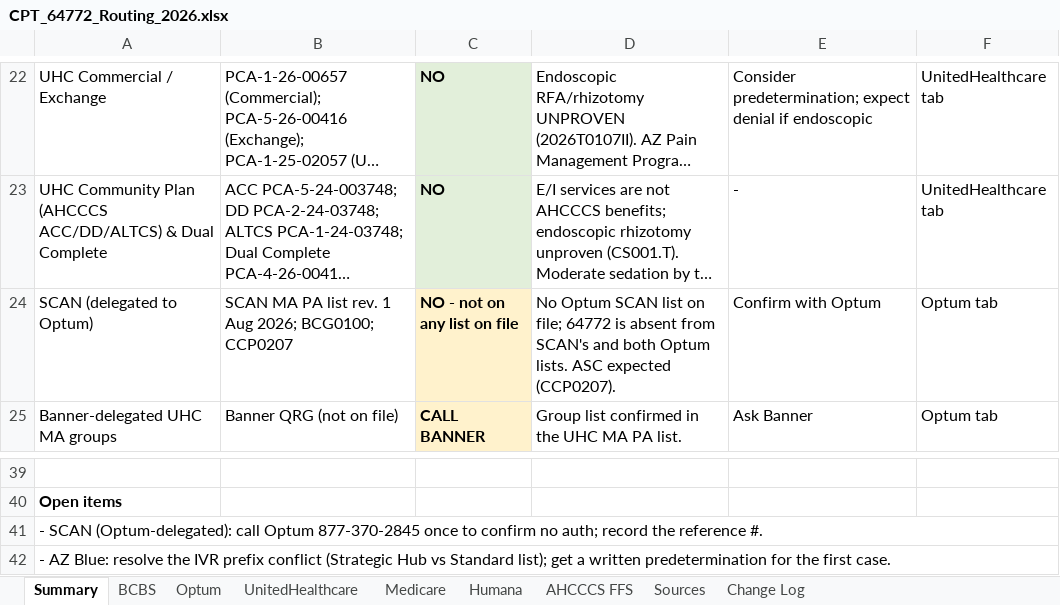
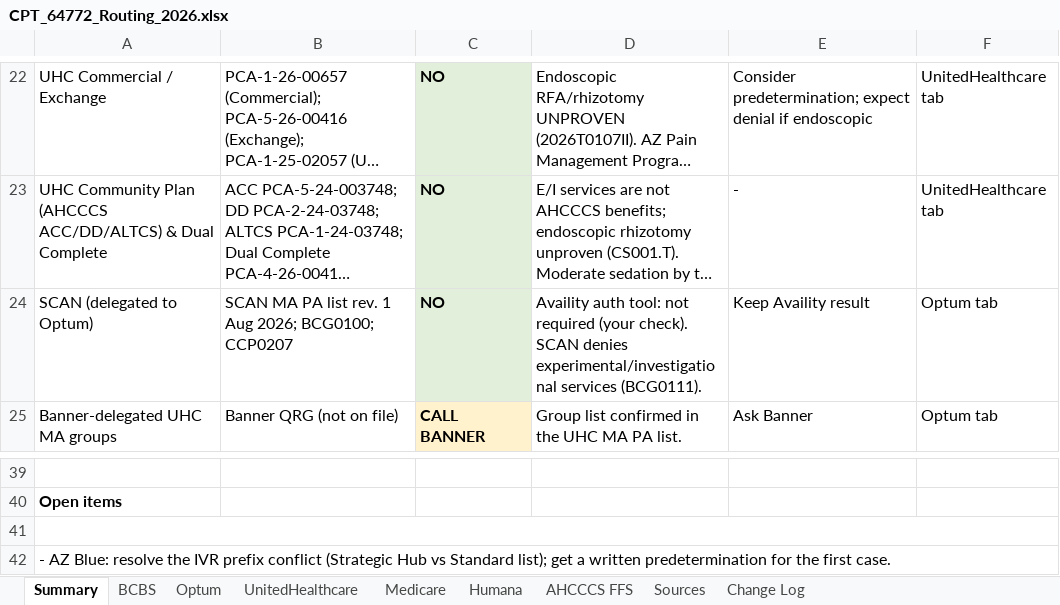
Before and after one commit to LindaMora10/Medical-Billing-Specialties, an Excel workbook: Code Research/CPT_64772_Routing_2026.xlsx, sheet Summary, drawn as a sheet; only a part is shown, gaps mark what is left out; long unchanged cells end in …; values as stored, in another font and other column widths than the file's, no borders; the diff names each change by its address in the sheet, - before the commit and + after, or states it on an @@ line.

```diff
--- a/Code Research/CPT_64772_Routing_2026.xlsx (sheet Summary)
+++ b/Code Research/CPT_64772_Routing_2026.xlsx (sheet Summary)
-C24: NO - not on any list on file
+C24: NO
-C24 fill: #FFF2CC
+C24 fill: #E2EFDA
-D24: No Optum SCAN list on file; 64772 is absent from SCAN's and both Optum lists. ASC expected (CCP0207).
+D24: Availity auth tool: not required (your check). SCAN denies experimental/investigational services (BCG0111).
-E24: Confirm with Optum
+E24: Keep Availity result
-A41: - SCAN (Optum-delegated): call Optum 877-370-2845 once to confirm no auth; record the reference #.
+A41: (empty)
```
Also changed, not shown: sheet Change Log, sheet Optum, sheet UnitedHealthcare, sheet BCBS, sheet Humana, sheet Medicare, 1 more sheet.
